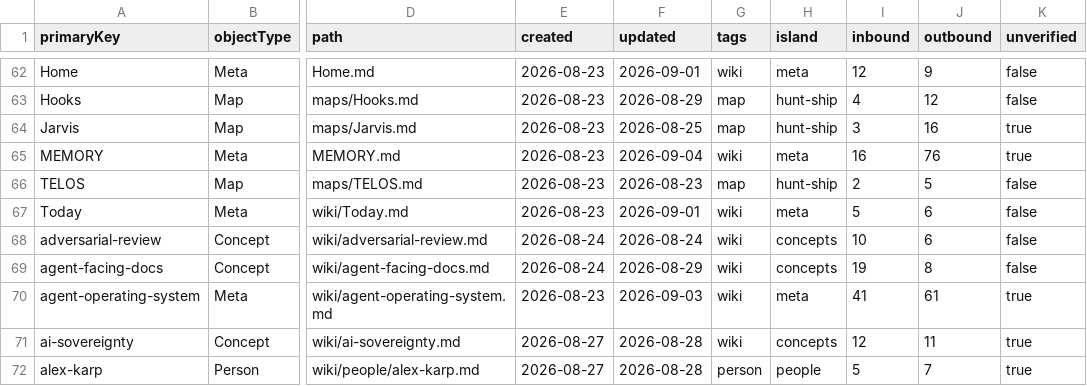
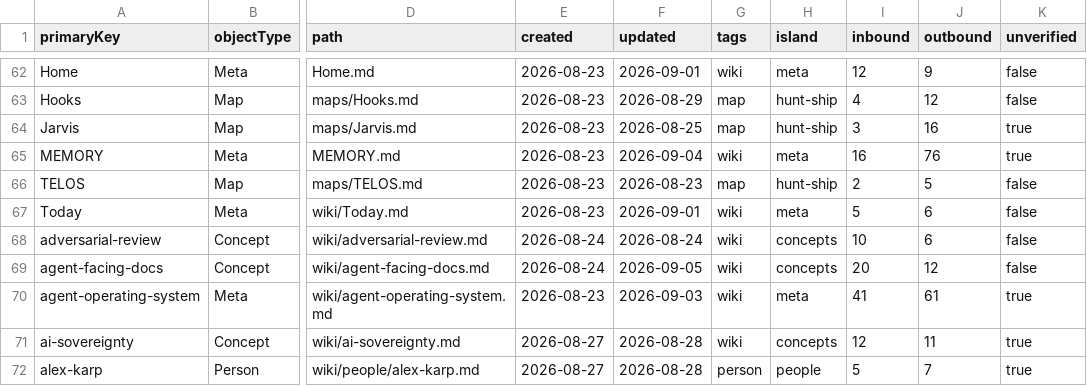
Before and after one commit to elan7192/second-brain, a CSV file: output/ontology-objects.csv, drawn as a sheet; only a part is shown, gaps mark what is left out; the diff covers the shown part only; the diff names each change by its address in the sheet, - before the commit and + after, or states it on an @@ line.

```diff
--- a/output/ontology-objects.csv
+++ b/output/ontology-objects.csv
-F69 (updated): 2026-08-29
+F69 (updated): 2026-09-05
-I69 (inbound): 19
+I69 (inbound): 20
-J69 (outbound): 8
+J69 (outbound): 12
```
Also changed, not shown: 2 added rows and 8 edited cells elsewhere in this file, wiki/claims.csv, 7 other files.
